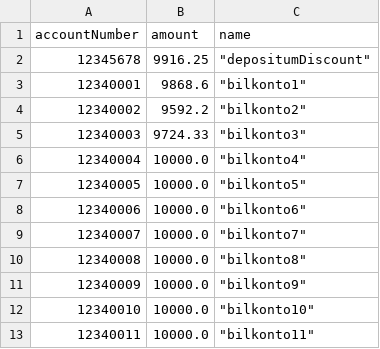
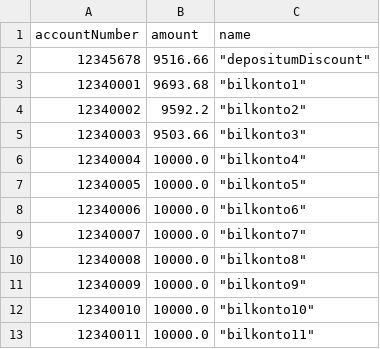
Before and after one commit to VeldigSinnaMann/Smart-City, a CSV file: Node-red/TarioSky1/bankDetail.csv, drawn as a sheet.

Commit message:
opdate money in bank

```diff
--- a/Node-red/TarioSky1/bankDetail.csv
+++ b/Node-red/TarioSky1/bankDetail.csv
@@ -1,6 +1,6 @@
 accountNumber,amount,name
-12345678,9916.25," ""depositumDiscount"""
-12340001,9868.6," ""bilkonto1"" "
+12345678,9516.66," ""depositumDiscount"""
+12340001,9693.68," ""bilkonto1"" "
 12340002,9592.2," ""bilkonto2"""
-12340003,9724.33," ""bilkonto3"""
+12340003,9503.66," ""bilkonto3"""
 12340004,10000.0," ""bilkonto4"""
```
